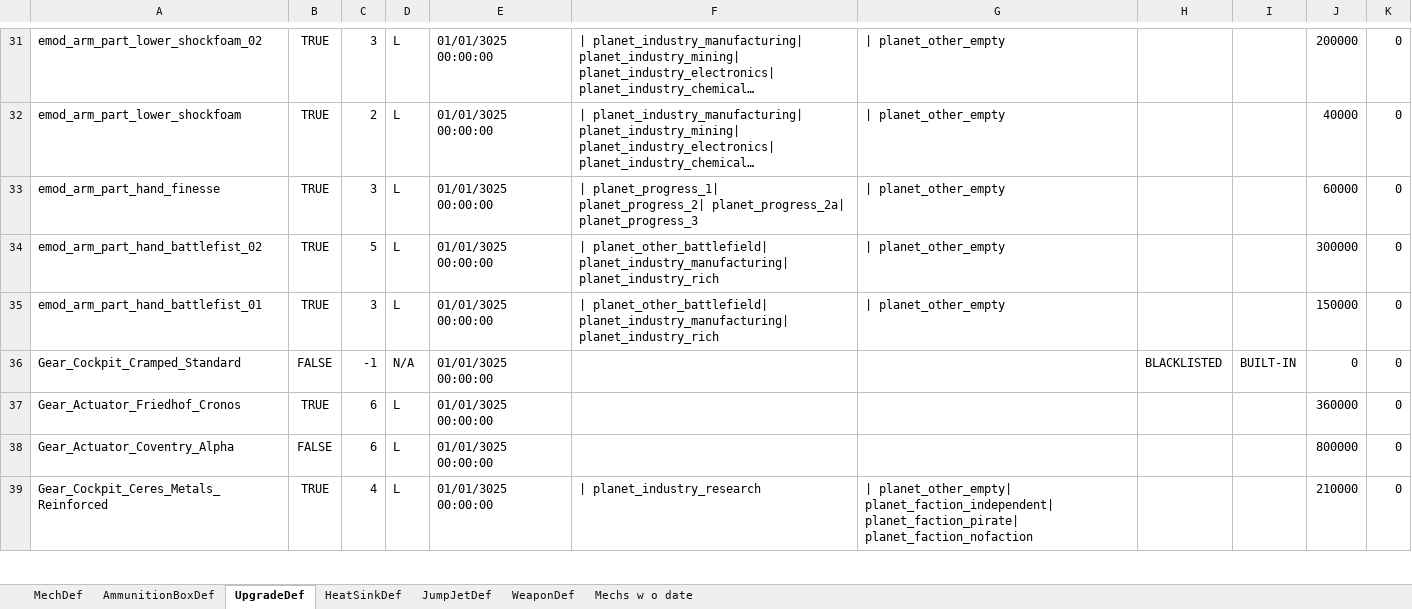
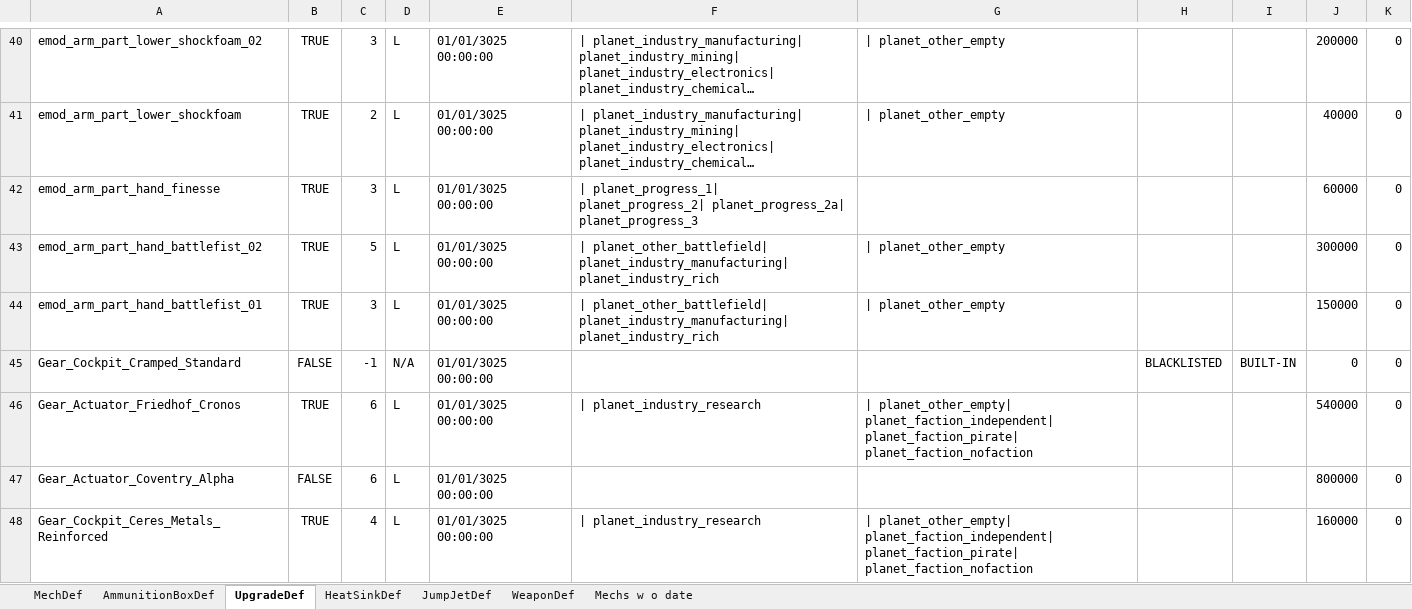
Before and after one commit to donZappo/Battletech-Revised-Release-Version, an Excel workbook: vfProcGenStores/DataManagerItems.xlsx, sheet UpgradeDef, drawn as a sheet; only a part is shown, gaps mark what is left out; long unchanged cells end in …; values as stored, in another font and other column widths than the file's, no borders; addresses are those after the commit; the diff covers the shown part only; the diff names each change by its address in the sheet, - before the commit and + after, or states it on an @@ line.

```diff
--- a/vfProcGenStores/DataManagerItems.xlsx (sheet UpgradeDef)
+++ b/vfProcGenStores/DataManagerItems.xlsx (sheet UpgradeDef)
-G42: | planet_other_empty
+G42: (empty)
-F46: (empty)
+F46: | planet_industry_research
-G46: (empty)
+G46: | planet_other_empty| planet_faction_independent| planet_faction_pirate| planet_faction_nofaction
-J46: 360000
+J46: 540000
-J48: 210000
+J48: 160000
```
Also changed, not shown: 10 added rows, 10 removed rows, 41 moved rows and 23 edited cells elsewhere in this sheet, sheet MechDef, sheet Mechs w o date, sheet WeaponDef, sheet HeatSinkDef, sheet AmmunitionBoxDef, sheet JumpJetDef, 9 other files.
